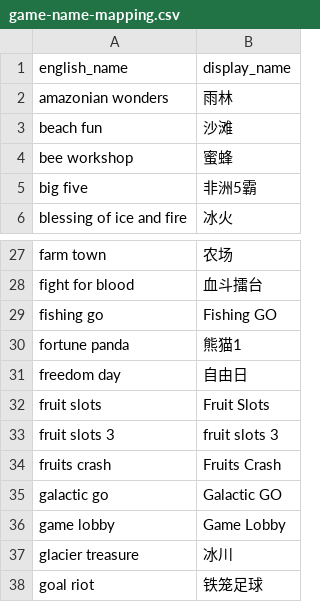
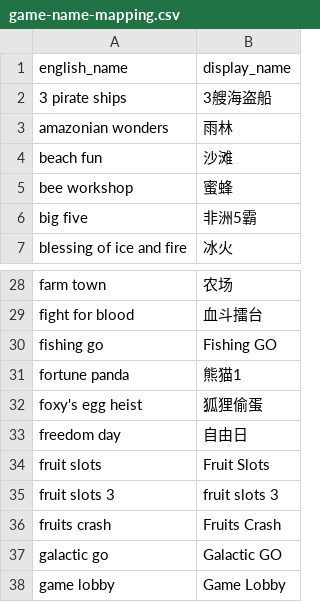
Before and after one commit to kblinlinlin/slot-dashboard, a CSV file: data/game-name-mapping.csv, drawn as a sheet; only a part is shown, gaps mark what is left out; the shorter side is filled out with more unchanged rows.

Commit message:
Add Foxy and Pirate Ships game mappings

```diff
--- a/data/game-name-mapping.csv
+++ b/data/game-name-mapping.csv
@@ -1,2 +1,3 @@
 english_name,display_name
+"3 pirate ships","3艘海盗船"
 "amazonian wonders","雨林"
@@ -30,2 +31,3 @@ english_name,display_name
 "fortune panda","熊猫1"
+"foxy's egg heist","狐狸偷蛋"
 "freedom day","自由日"
```
